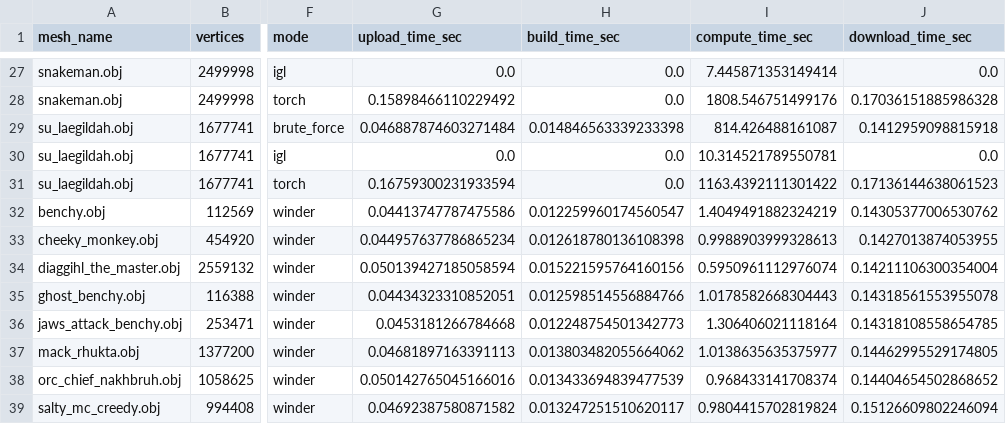
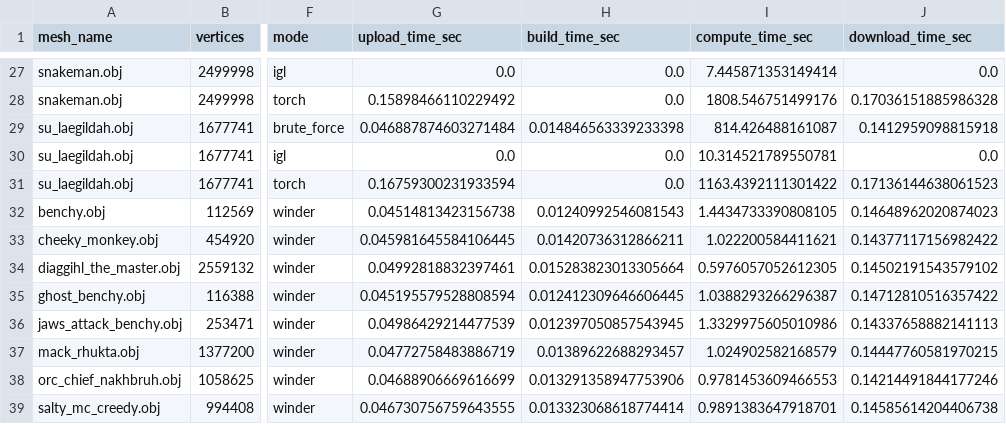
Before and after one commit to keyraphi/winder, a CSV file: comparisons/mesh/6000/benchmark_metrics_clean.csv, drawn as a sheet; only a part is shown, gaps mark what is left out; the diff covers the shown part only; the diff names each change by its address in the sheet, - before the commit and + after, or states it on an @@ line.

```diff
--- a/comparisons/mesh/6000/benchmark_metrics_clean.csv
+++ b/comparisons/mesh/6000/benchmark_metrics_clean.csv
-G32 (upload_time_sec): 0.04413747787475586
+G32 (upload_time_sec): 0.04514813423156738
-H32 (build_time_sec): 0.012259960174560547
+H32 (build_time_sec): 0.01240992546081543
-I32 (compute_time_sec): 1.4049491882324219
+I32 (compute_time_sec): 1.4434733390808105
-J32 (download_time_sec): 0.14305377006530762
+J32 (download_time_sec): 0.14648962020874023
-G33 (upload_time_sec): 0.044957637786865234
+G33 (upload_time_sec): 0.045981645584106445
-H33 (build_time_sec): 0.012618780136108398
+H33 (build_time_sec): 0.01420736312866211
-I33 (compute_time_sec): 0.9988903999328613
+I33 (compute_time_sec): 1.022200584411621
-J33 (download_time_sec): 0.1427013874053955
+J33 (download_time_sec): 0.14377117156982422
-G34 (upload_time_sec): 0.050139427185058594
+G34 (upload_time_sec): 0.04992818832397461
-H34 (build_time_sec): 0.015221595764160156
+H34 (build_time_sec): 0.015283823013305664
-I34 (compute_time_sec): 0.5950961112976074
+I34 (compute_time_sec): 0.5976057052612305
-J34 (download_time_sec): 0.14211106300354004
+J34 (download_time_sec): 0.14502191543579102
-G35 (upload_time_sec): 0.04434323310852051
+G35 (upload_time_sec): 0.045195579528808594
-H35 (build_time_sec): 0.012598514556884766
+H35 (build_time_sec): 0.012412309646606445
-I35 (compute_time_sec): 1.0178582668304443
+I35 (compute_time_sec): 1.0388293266296387
-J35 (download_time_sec): 0.14318561553955078
+J35 (download_time_sec): 0.14712810516357422
-G36 (upload_time_sec): 0.0453181266784668
+G36 (upload_time_sec): 0.04986429214477539
-H36 (build_time_sec): 0.012248754501342773
+H36 (build_time_sec): 0.012397050857543945
-I36 (compute_time_sec): 1.306406021118164
+I36 (compute_time_sec): 1.3329975605010986
-J36 (download_time_sec): 0.14318108558654785
+J36 (download_time_sec): 0.14337658882141113
-G37 (upload_time_sec): 0.04681897163391113
+G37 (upload_time_sec): 0.04772758483886719
-H37 (build_time_sec): 0.013803482055664062
+H37 (build_time_sec): 0.01389622688293457
-I37 (compute_time_sec): 1.0138635635375977
+I37 (compute_time_sec): 1.024902582168579
-J37 (download_time_sec): 0.14462995529174805
+J37 (download_time_sec): 0.14447760581970215
-G38 (upload_time_sec): 0.050142765045166016
+G38 (upload_time_sec): 0.04688906669616699
-H38 (build_time_sec): 0.013433694839477539
+H38 (build_time_sec): 0.013291358947753906
-I38 (compute_time_sec): 0.968433141708374
+I38 (compute_time_sec): 0.9781453609466553
-J38 (download_time_sec): 0.14404654502868652
+J38 (download_time_sec): 0.14214491844177246
-G39 (upload_time_sec): 0.04692387580871582
+G39 (upload_time_sec): 0.046730756759643555
-H39 (build_time_sec): 0.013247251510620117
+H39 (build_time_sec): 0.013323068618774414
-I39 (compute_time_sec): 0.9804415702819824
+I39 (compute_time_sec): 0.9891383647918701
-J39 (download_time_sec): 0.15126609802246094
+J39 (download_time_sec): 0.14585614204406738
```
Also changed, not shown: 8 edited cells elsewhere in this file, comparisons/points/6000/benchmark_metrics_clean.csv.
